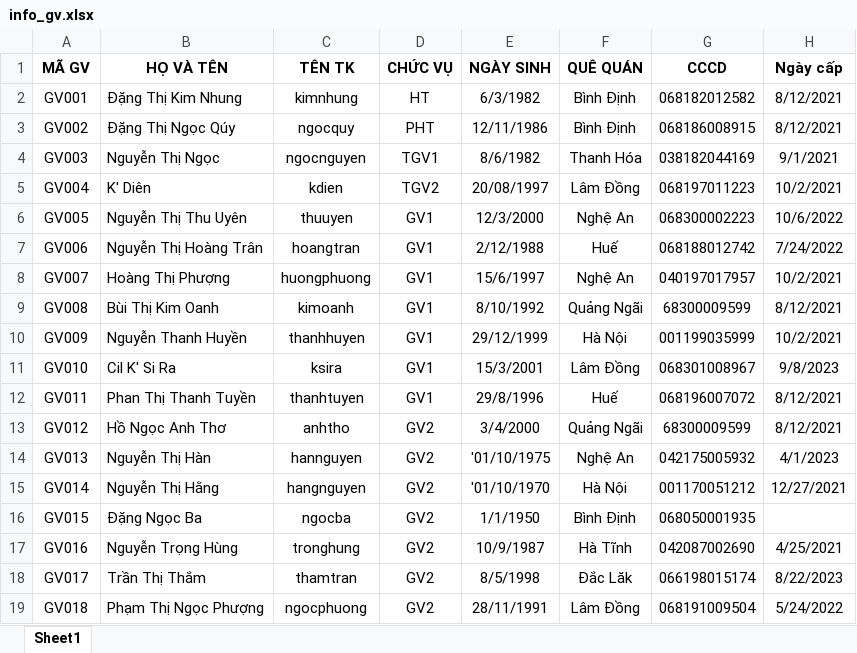
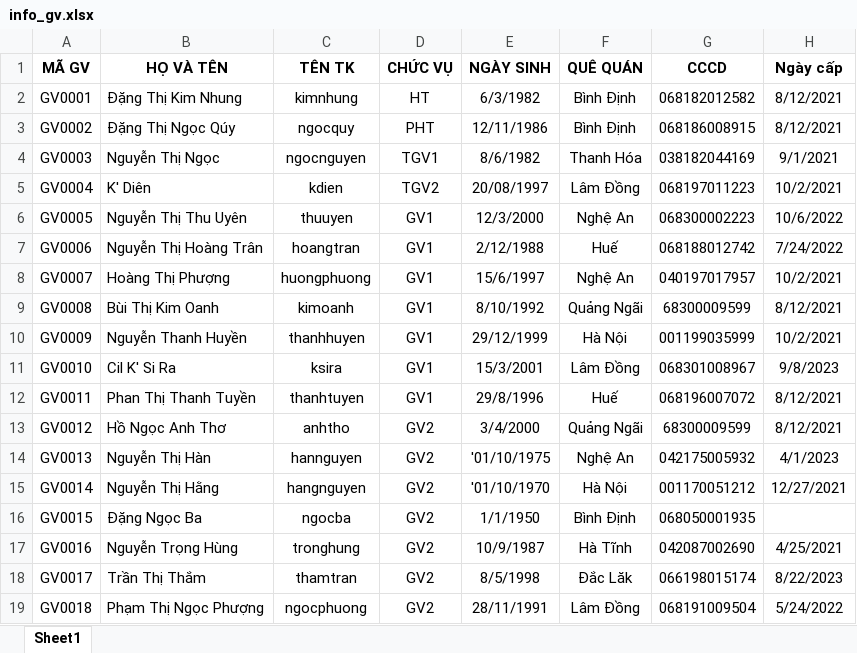
Before and after one commit to kentran82vn/quanlynhansu, an Excel workbook: data/info_gv.xlsx, sheet Sheet1, drawn as a sheet; only a part is shown; values as stored, in another font and other column widths than the file's, no borders; charts and pictures not drawn; the diff names each change by its address in the sheet, - before the commit and + after, or states it on an @@ line.

```diff
--- a/data/info_gv.xlsx (sheet Sheet1)
+++ b/data/info_gv.xlsx (sheet Sheet1)
-A2 (MÃ GV): GV001
+A2 (MÃ GV): GV0001
-A3 (MÃ GV): GV002
+A3 (MÃ GV): GV0002
-A4 (MÃ GV): GV003
+A4 (MÃ GV): GV0003
-A5 (MÃ GV): GV004
+A5 (MÃ GV): GV0004
-A6 (MÃ GV): GV005
+A6 (MÃ GV): GV0005
-A7 (MÃ GV): GV006
+A7 (MÃ GV): GV0006
-A8 (MÃ GV): GV007
+A8 (MÃ GV): GV0007
-A9 (MÃ GV): GV008
+A9 (MÃ GV): GV0008
-A10 (MÃ GV): GV009
+A10 (MÃ GV): GV0009
-A11 (MÃ GV): GV010
+A11 (MÃ GV): GV0010
-A12 (MÃ GV): GV011
+A12 (MÃ GV): GV0011
-A13 (MÃ GV): GV012
+A13 (MÃ GV): GV0012
-A14 (MÃ GV): GV013
+A14 (MÃ GV): GV0013
-A15 (MÃ GV): GV014
+A15 (MÃ GV): GV0014
-A16 (MÃ GV): GV015
+A16 (MÃ GV): GV0015
-A17 (MÃ GV): GV016
+A17 (MÃ GV): GV0016
-A18 (MÃ GV): GV017
+A18 (MÃ GV): GV0017
-A19 (MÃ GV): GV018
+A19 (MÃ GV): GV0018
```
Also changed, not shown: 32 other files.
